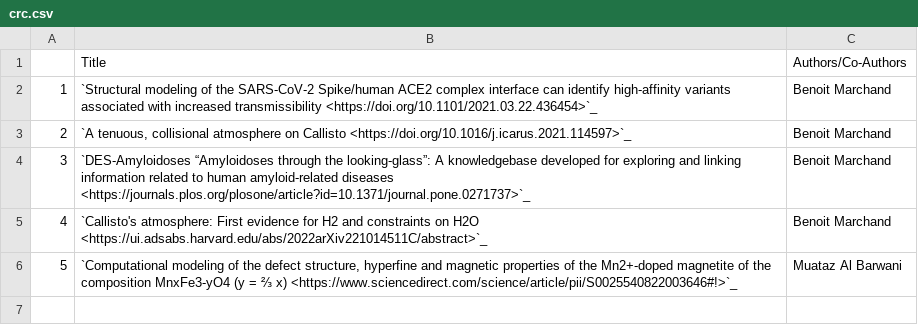
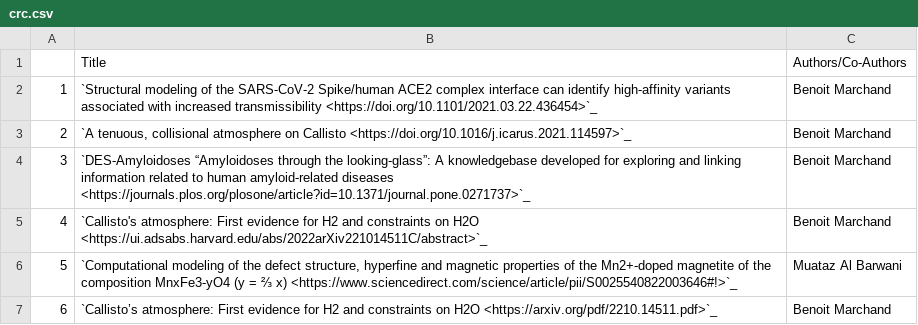
Before and after one commit to NYUAD-CRC/crc-docs, a CSV file: source/hpc/research/data/crc.csv, drawn as a sheet; the diff names each change by its address in the sheet, - before the commit and + after, or states it on an @@ line.

```diff
--- a/source/hpc/research/data/crc.csv
+++ b/source/hpc/research/data/crc.csv
+row 7: 6 | `Callisto’s atmosphere: First evidence for H2 and constraints on H2O <https://arxiv.org/pdf/2210.14511.pdf>`_ | Benoit Marchand
```
Also changed, not shown: source/hpc/research/data/cpcm-2022.csv, 1 other file.
